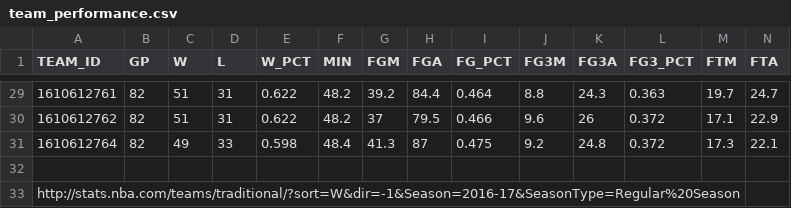
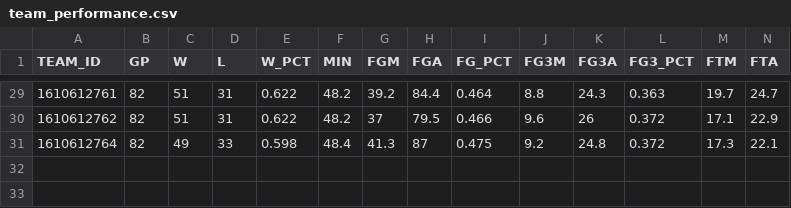
Before and after one commit to jinjiel1994/CIS451_final_project, a CSV file: team_performance.csv, drawn as a sheet; only a part is shown, gaps mark what is left out; rows hold the shown columns only; the diff names each change by its address in the sheet, - before the commit and + after, or states it on an @@ line.

```diff
--- a/team_performance.csv
+++ b/team_performance.csv
-row 32: (empty)
-row 33: http://stats.nba.com/teams/traditional/?sort=W&dir=-1&Season=2016-17&SeasonType=Regular%20Season
```
Also changed, not shown: awards_granted.csv, player.csv, 1 other file.
